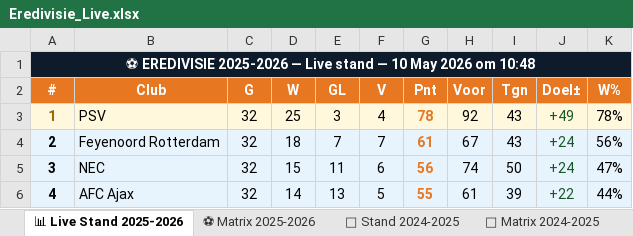
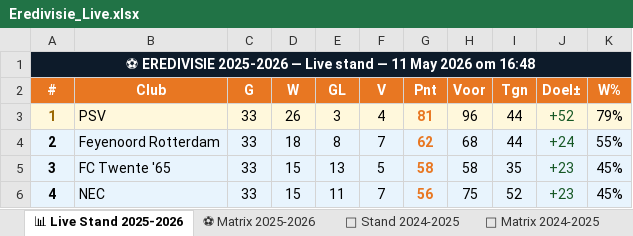
Before and after one commit to Graceland1502/Eredivisie, an Excel workbook: Eredivisie_Live.xlsx, sheet 📊 Live Stand 2025-2026, drawn as a sheet; only a part is shown; values as stored, in another font and other column widths than the file's, no borders; the diff covers the shown part only; the diff names each change by its address in the sheet, - before the commit and + after, or states it on an @@ line.

Commit message:
Eredivisie bijgewerkt 11-05-2026 16:48

```diff
--- a/Eredivisie_Live.xlsx (sheet 📊 Live Stand 2025-2026)
+++ b/Eredivisie_Live.xlsx (sheet 📊 Live Stand 2025-2026)
-A1 (#): …stand — 10 May 2026 om 10:48
+A1 (#): …stand — 11 May 2026 om 16:48
-C3:C6 (G): 32
+C3:C6 (G): 33
-D3 (W): 25
+D3 (W): 26
-G3 (Pnt): 78
+G3 (Pnt): 81
-H3 (Voor): 92
+H3 (Voor): 96
-I3:I4 (Tgn): 43
+I3:I4 (Tgn): 44
-J3 (Doel±): +49
+J3 (Doel±): +52
-K3 (W%): 78%
+K3 (W%): 79%
-E4 (GL): 7
+E4 (GL): 8
-G4 (Pnt): 61
+G4 (Pnt): 62
-H4 (Voor): 67
+H4 (Voor): 68
-K4 (W%): 56%
+K4 (W%): 55%
-B5 (Club): NEC
+B5 (Club): FC Twente '65
-E5 (GL): 11
+E5 (GL): 13
-F5 (V): 6
+F5 (V): 5
-G5 (Pnt): 56
+G5 (Pnt): 58
-H5 (Voor): 74
+H5 (Voor): 58
-I5 (Tgn): 50
+I5 (Tgn): 35
-J5 (Doel±): +24
+J5 (Doel±): +23
-K5 (W%): 47%
+K5 (W%): 45%
-B6 (Club): AFC Ajax
+B6 (Club): NEC
-D6 (W): 14
+D6 (W): 15
-E6 (GL): 13
+E6 (GL): 11
-F6 (V): 5
+F6 (V): 7
-G6 (Pnt): 55
+G6 (Pnt): 56
-H6 (Voor): 61
+H6 (Voor): 75
-I6 (Tgn): 39
+I6 (Tgn): 52
-J6 (Doel±): +22
+J6 (Doel±): +23
-K6 (W%): 44%
+K6 (W%): 45%
```
Also changed, not shown: 105 edited cells and cell formats elsewhere in this sheet, sheet ⚽ Matrix 2025-2026, sheet 📈 Statistieken.
